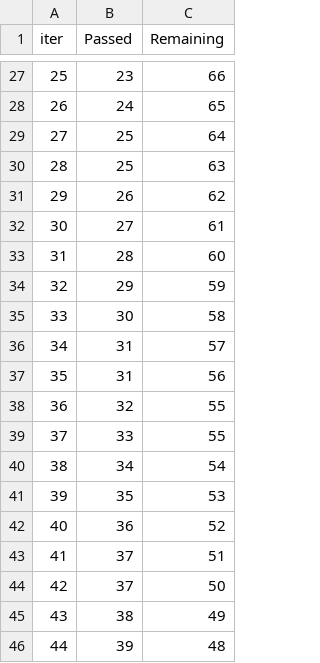
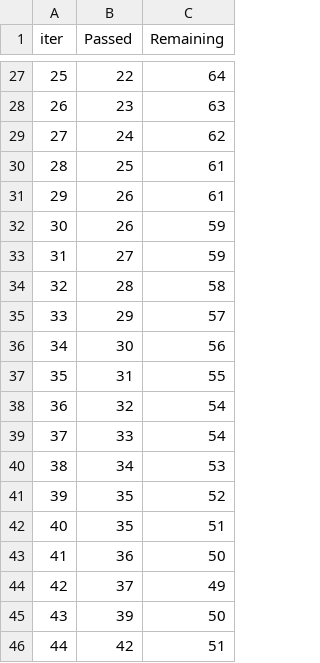
Before and after one commit to RabanvdBrand/Project_intro_programming, a TSV file: catboost_info/time_left.tsv, drawn as a sheet; only a part is shown, gaps mark what is left out; the diff covers the shown part only.

```diff
--- a/catboost_info/time_left.tsv
+++ b/catboost_info/time_left.tsv
@@ -27,20 +27,20 @@ iter	Passed	Remaining
-25	23	66
-26	24	65
-27	25	64
-28	25	63
-29	26	62
-30	27	61
-31	28	60
-32	29	59
-33	30	58
-34	31	57
-35	31	56
-36	32	55
-37	33	55
-38	34	54
-39	35	53
-40	36	52
-41	37	51
-42	37	50
-43	38	49
-44	39	48
+25	22	64
+26	23	63
+27	24	62
+28	25	61
+29	26	61
+30	26	59
+31	27	59
+32	28	58
+33	29	57
+34	30	56
+35	31	55
+36	32	54
+37	33	54
+38	34	53
+39	35	52
+40	35	51
+41	36	50
+42	37	49
+43	39	50
+44	42	51
```
Also changed, not shown: 140 edited cells elsewhere in this file, 3 other files.
